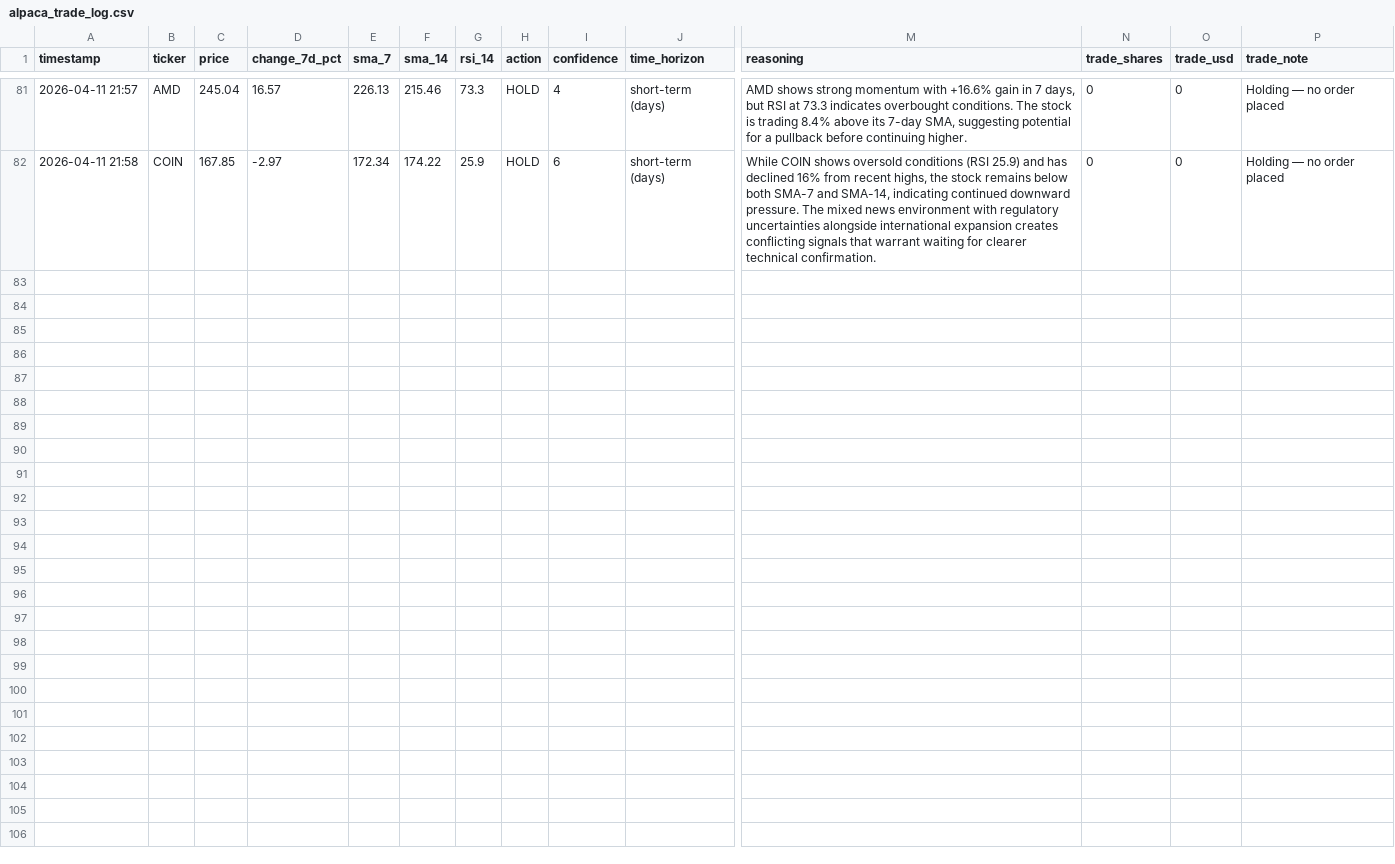
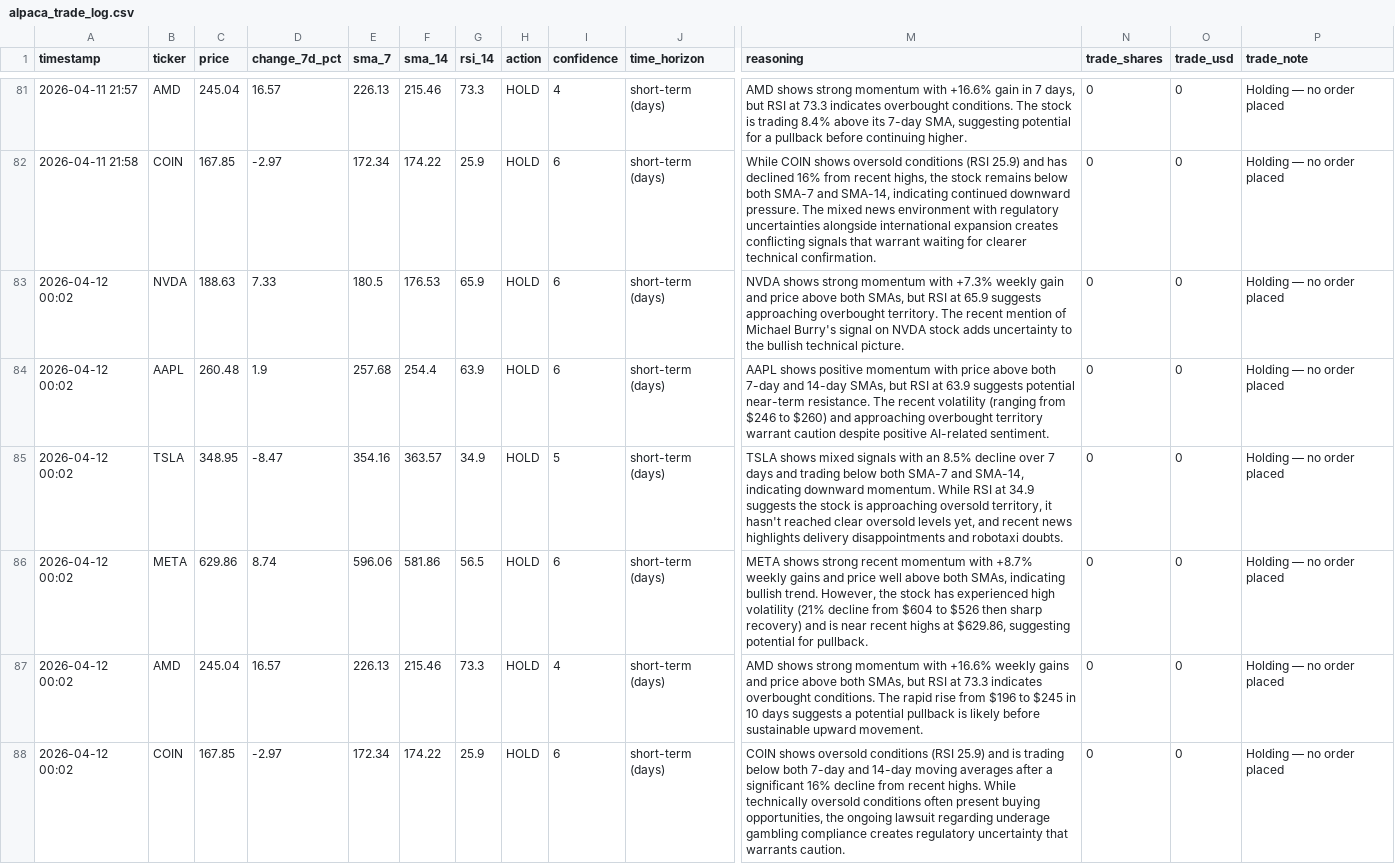
Before and after one commit to mfx-frid/eth-trader, a CSV file: alpaca_trade_log.csv, drawn as a sheet; only a part is shown, gaps mark what is left out; rows hold the shown columns only; the diff names each change by its address in the sheet, - before the commit and + after, or states it on an @@ line.

```diff
--- a/alpaca_trade_log.csv
+++ b/alpaca_trade_log.csv
+row 83: 2026-04-12 00:02 | NVDA | 188.63 | 7.33 | 180.5 | 176.53 | 65.9 | HOLD | 6 | short-term (days) | NVDA shows strong momentum with +7.3% weekly gain and price above both SMAs, but RSI at 65.9 suggests approaching overbought territory. The recent mention of Michael Burry's signal on NVDA stock adds uncertainty to the bullish technical picture. | 0 | 0 | Holding — no order placed
+row 84: 2026-04-12 00:02 | AAPL | 260.48 | 1.9 | 257.68 | 254.4 | 63.9 | HOLD | 6 | short-term (days) | AAPL shows positive momentum with price above both 7-day and 14-day SMAs, but RSI at 63.9 suggests potential near-term resistance. The recent volatility (ranging from $246 to $260) and approaching overbought territory warrant caution despite positive AI-related sentiment. | 0 | 0 | Holding — no order placed
+row 85: 2026-04-12 00:02 | TSLA | 348.95 | -8.47 | 354.16 | 363.57 | 34.9 | HOLD | 5 | short-term (days) | TSLA shows mixed signals with an 8.5% decline over 7 days and trading below both SMA-7 and SMA-14, indicating downward momentum. While RSI at 34.9 suggests the stock is approaching oversold territory, it hasn't reached clear oversold levels yet, and recent news highlights delivery disappointments and robotaxi doubts. | 0 | 0 | Holding — no order placed
+row 86: 2026-04-12 00:02 | META | 629.86 | 8.74 | 596.06 | 581.86 | 56.5 | HOLD | 6 | short-term (days) | META shows strong recent momentum with +8.7% weekly gains and price well above both SMAs, indicating bullish trend. However, the stock has experienced high volatility (21% decline from $604 to $526 then sharp recovery) and is near recent highs at $629.86, suggesting potential for pullback. | 0 | 0 | Holding — no order placed
+row 87: 2026-04-12 00:02 | AMD | 245.04 | 16.57 | 226.13 | 215.46 | 73.3 | HOLD | 4 | short-term (days) | AMD shows strong momentum with +16.6% weekly gains and price above both SMAs, but RSI at 73.3 indicates overbought conditions. The rapid rise from $196 to $245 in 10 days suggests a potential pullback is likely before sustainable upward movement. | 0 | 0 | Holding — no order placed
+row 88: 2026-04-12 00:02 | COIN | 167.85 | -2.97 | 172.34 | 174.22 | 25.9 | HOLD | 6 | short-term (days) | COIN shows oversold conditions (RSI 25.9) and is trading below both 7-day and 14-day moving averages after a significant 16% decline from recent highs. While technically oversold conditions often present buying opportunities, the ongoing lawsuit regarding underage gambling compliance creates regulatory uncertainty that warrants caution. | 0 | 0 | Holding — no order placed
```
